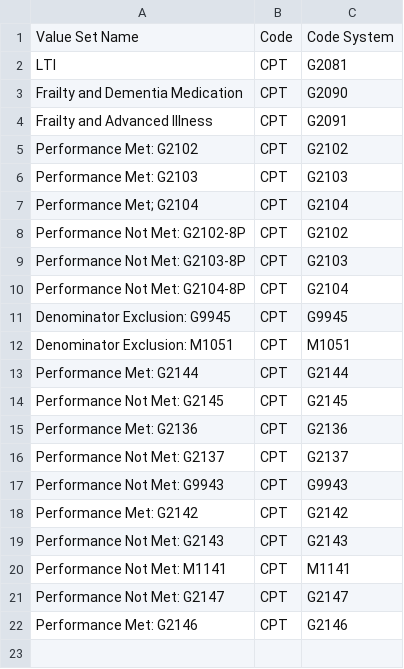
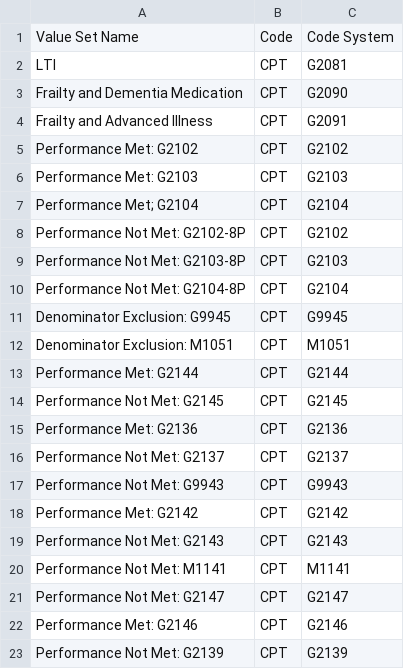
Before and after one commit to hpmsnell/measures, a CSV file: value_sets/quality/MIPS Value Sets - 2020.csv, drawn as a sheet; the diff names each change by its address in the sheet, - before the commit and + after, or states it on an @@ line.

Commit message:
Add valueset for MIPS 460 2020

```diff
--- a/value_sets/quality/MIPS Value Sets - 2020.csv
+++ b/value_sets/quality/MIPS Value Sets - 2020.csv
+row 23: Performance Not Met: G2139 | CPT | G2139
```
